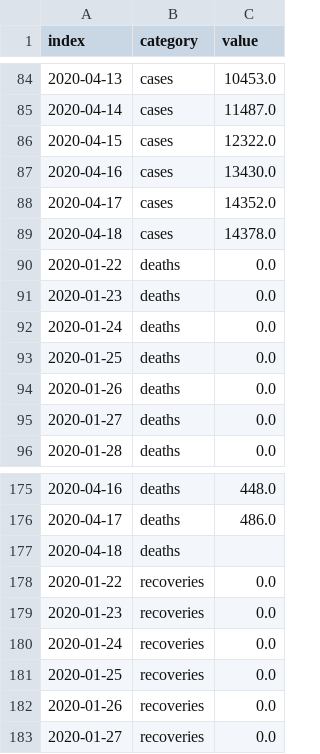
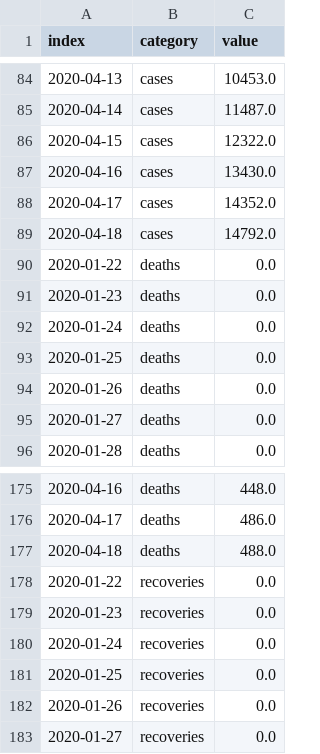
Before and after one commit to armsp/covid19.in, a CSV file: datasets/timeseries_records/live_cases_deaths_recoveries_timeseries.csv, drawn as a sheet; only a part is shown, gaps mark what is left out.

```diff
--- a/datasets/timeseries_records/live_cases_deaths_recoveries_timeseries.csv
+++ b/datasets/timeseries_records/live_cases_deaths_recoveries_timeseries.csv
@@ -88,3 +88,3 @@ index,category,value
 2020-04-17,cases,14352.0
-2020-04-18,cases,14378.0
+2020-04-18,cases,14792.0
 2020-01-22,deaths,0.0
@@ -176,3 +176,3 @@ index,category,value
 2020-04-17,deaths,486.0
-2020-04-18,deaths,
+2020-04-18,deaths,488.0
 2020-01-22,recoveries,0.0
```
Also changed, not shown: 3 other files.
